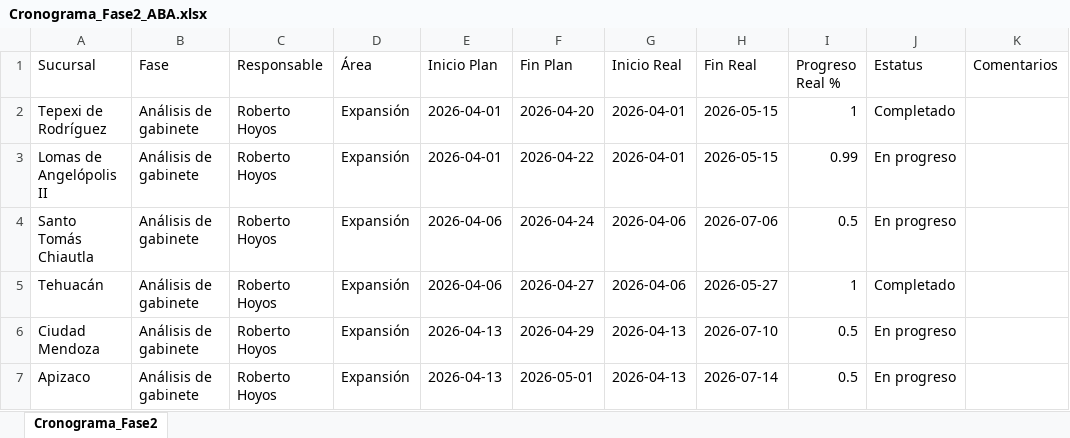
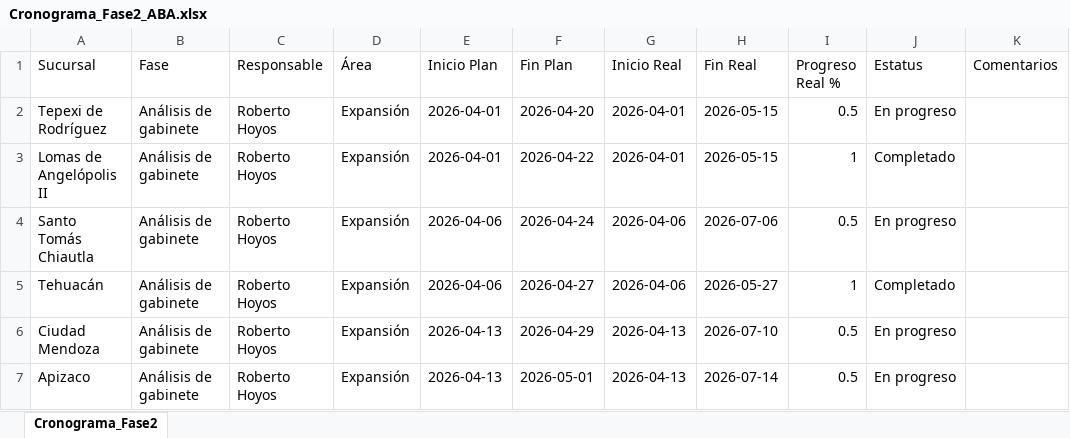
Before and after one commit to Reynagaproyectos/cronograma, an Excel workbook: Cronograma_Fase2_ABA.xlsx, sheet Cronograma_Fase2, drawn as a sheet; only a part is shown; values as stored, in another font and other column widths than the file's, no borders; the diff names each change by its address in the sheet, - before the commit and + after, or states it on an @@ line.

Commit message:
Dashboard update: Avance de cronograma actualizado vía API

```diff
--- a/Cronograma_Fase2_ABA.xlsx (sheet Cronograma_Fase2)
+++ b/Cronograma_Fase2_ABA.xlsx (sheet Cronograma_Fase2)
-I2 (Progreso Real %): 1
+I2 (Progreso Real %): 0.5
-J2 (Estatus): Completado
+J2 (Estatus): En progreso
-I3 (Progreso Real %): 0.99
+I3 (Progreso Real %): 1
-J3 (Estatus): En progreso
+J3 (Estatus): Completado
```
